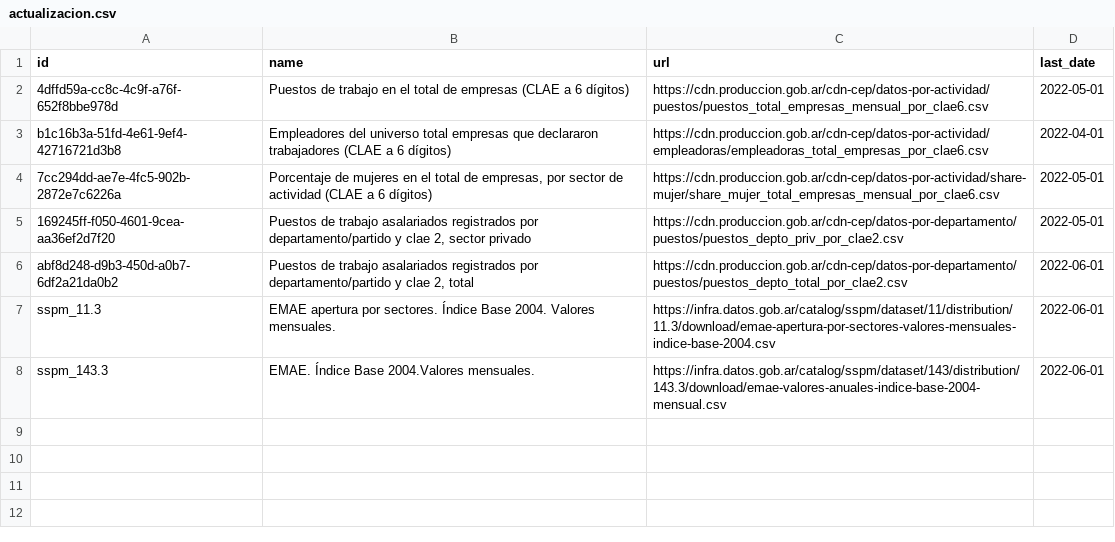
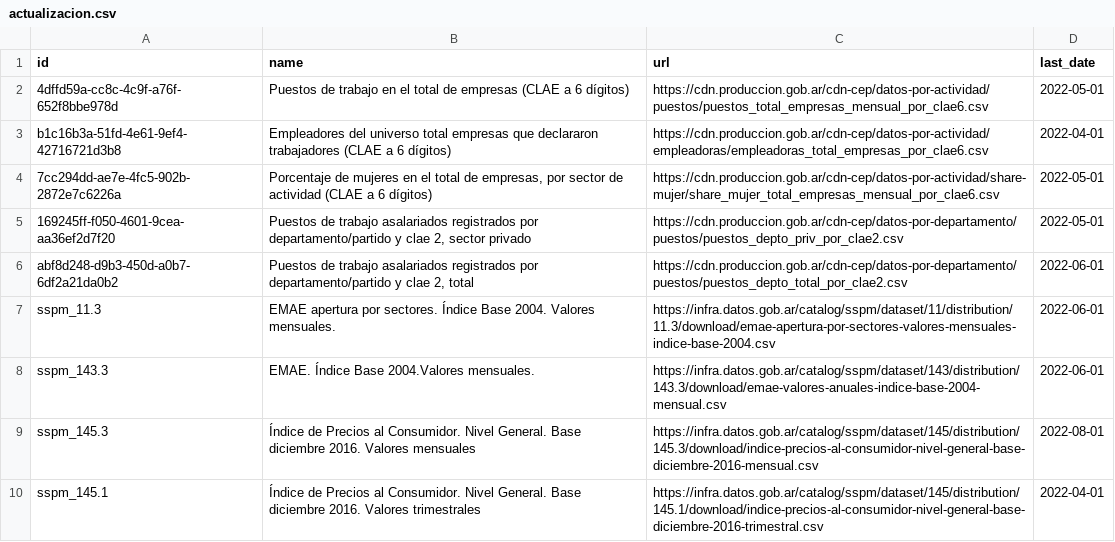
Before and after one commit to dnme-minturdep/sintIA_consultas, a CSV file: 01-rscript/actualizacion.csv, drawn as a sheet; the diff names each change by its address in the sheet, - before the commit and + after, or states it on an @@ line.

Commit message:
Add files via upload

```diff
--- a/01-rscript/actualizacion.csv
+++ b/01-rscript/actualizacion.csv
+row 9: sspm_145.3 | Índice de Precios al Consumidor. Nivel General. Base diciembre 2016. Valores mensuales | https://infra.datos.gob.ar/catalog/sspm/dataset/145/distribution/145.3/download/indice-precios-al-consumidor-nivel-general-base-diciembre-2016-mensual.csv | 2022-08-01
+row 10: sspm_145.1 | Índice de Precios al Consumidor. Nivel General. Base diciembre 2016. Valores trimestrales | https://infra.datos.gob.ar/catalog/sspm/dataset/145/distribution/145.1/download/indice-precios-al-consumidor-nivel-general-base-diciembre-2016-trimestral.csv | 2022-04-01
```
